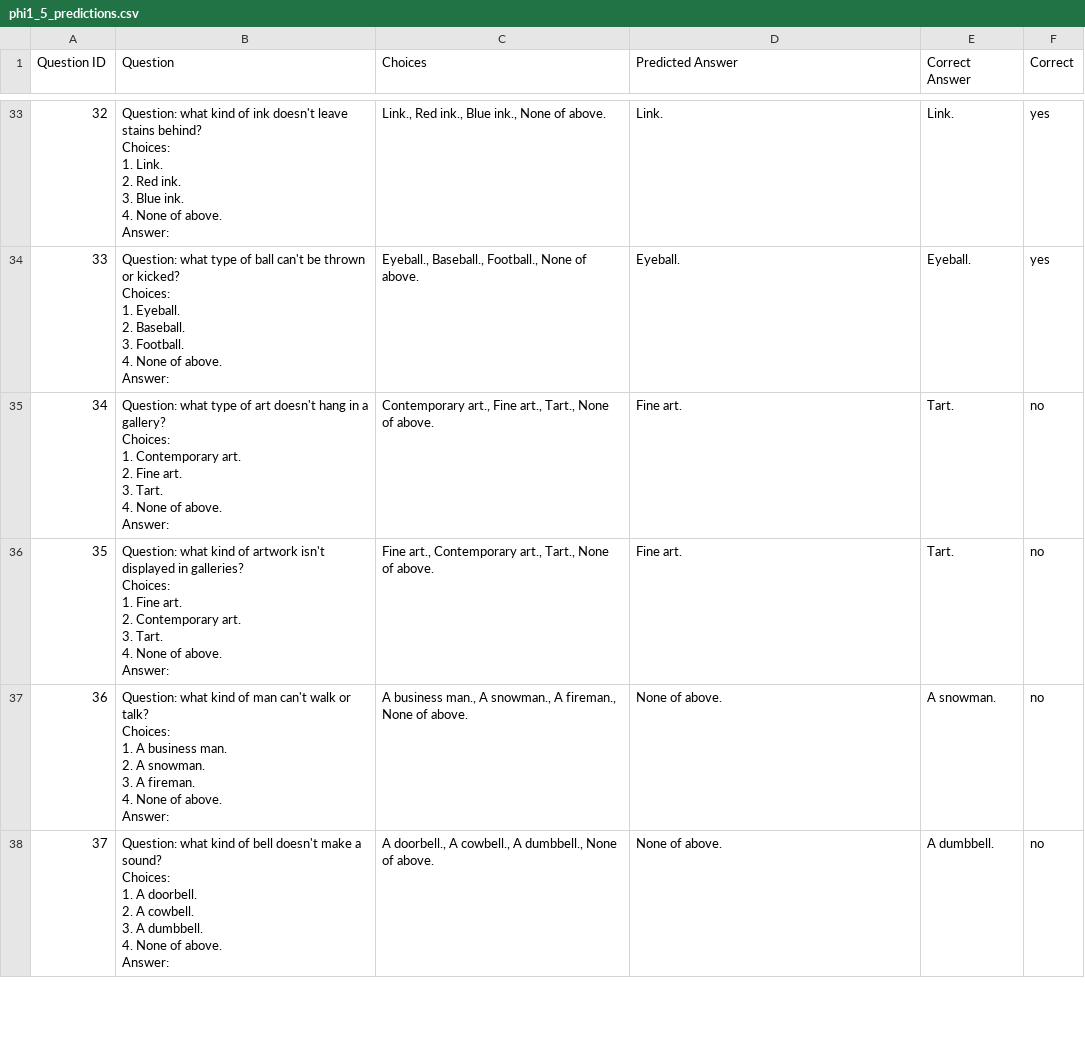
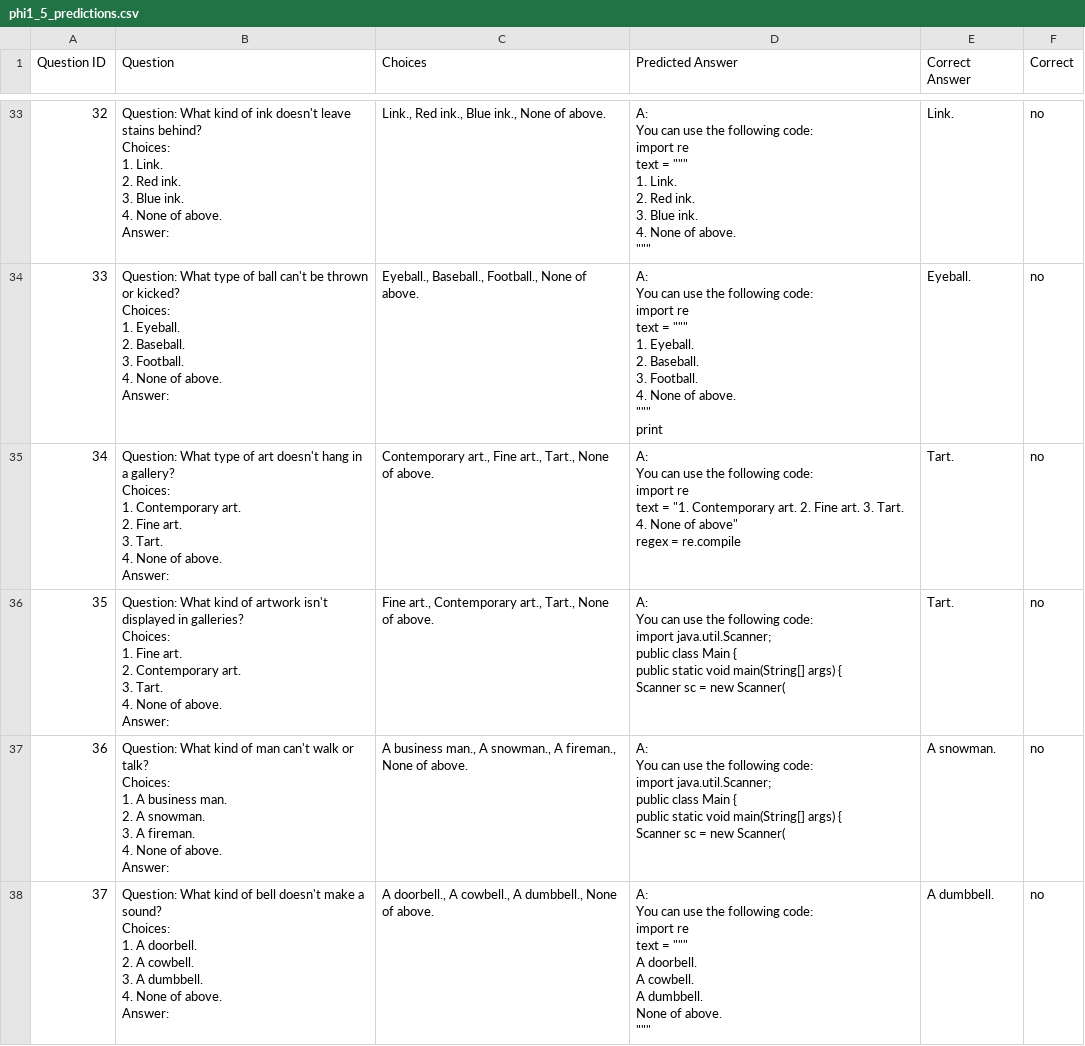
Before and after one commit to zawad59/nlp-project, a CSV file: phi1_5_predictions.csv, drawn as a sheet; only a part is shown, gaps mark what is left out; ↵ is a line break in a cell; the diff covers the shown part only; the diff names each change by its address in the sheet, - before the commit and + after, or states it on an @@ line.

```diff
--- a/phi1_5_predictions.csv
+++ b/phi1_5_predictions.csv
-B33 (Question): Question: what kind of…
+B33 (Question): Question: What kind of…
-D33 (Predicted Answer): Link.
+D33 (Predicted Answer): A: ↵ You can use the following code: ↵ import re ↵ text = """ ↵ 1. Link. ↵ 2. Red ink. ↵ 3. Blue ink. ↵ 4. None of above. ↵ """
-F33:F34 (Correct): yes
+F33:F34 (Correct): no
-B34 (Question): Question: what type of…
+B34 (Question): Question: What type of…
-D34 (Predicted Answer): Eyeball.
+D34 (Predicted Answer): A: ↵ You can use the following code: ↵ import re ↵ text = """ ↵ 1. Eyeball. ↵ 2. Baseball. ↵ 3. Football. ↵ 4. None of above. ↵ """ ↵ print
-B35 (Question): Question: what type of…
+B35 (Question): Question: What type of…
-D35 (Predicted Answer): Fine art.
+D35 (Predicted Answer): A: ↵ You can use the following code: ↵ import re ↵ text = "1. Contemporary art. 2. Fine art. 3. Tart. 4. None of above" ↵ regex = re.compile
-B36 (Question): Question: what kind of…
+B36 (Question): Question: What kind of…
-D36 (Predicted Answer): Fine art.
+D36 (Predicted Answer): A: ↵ You can use the following code: ↵ import java.util.Scanner; ↵ public class Main { ↵ public static void main(String[] args) { ↵ Scanner sc = new Scanner(
-B37 (Question): Question: what kind of…
+B37 (Question): Question: What kind of…
-D37 (Predicted Answer): None of above.
+D37 (Predicted Answer): A: ↵ You can use the following code: ↵ import java.util.Scanner; ↵ public class Main { ↵ public static void main(String[] args) { ↵ Scanner sc = new Scanner(
-B38 (Question): Question: what kind of…
+B38 (Question): Question: What kind of…
-D38 (Predicted Answer): None of above.
+D38 (Predicted Answer): A: ↵ You can use the following code: ↵ import re ↵ text = """ ↵ A doorbell. ↵ A cowbell. ↵ A dumbbell. ↵ None of above. ↵ """
```
Also changed, not shown: 79 edited cells elsewhere in this file.
